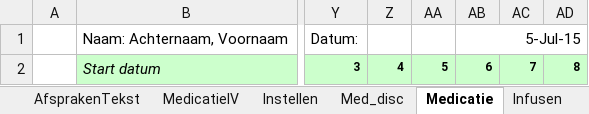
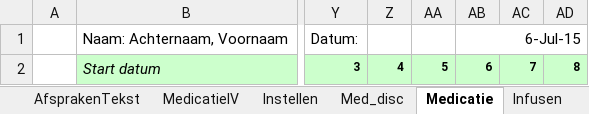
Before and after one commit to halcwb/prescriber, an Excel workbook: ICAP/Afspraken2015.xlsm, sheet Medicatie, drawn as a sheet; only a part is shown, gaps mark what is left out; values as stored, in another font and other column widths than the file's, no borders; conditional formats not drawn; 2 other sheets too large or unreadable and not compared; the diff names each change by its address in the sheet, - before the commit and + after, or states it on an @@ line.

```diff
--- a/ICAP/Afspraken2015.xlsm (sheet Medicatie)
+++ b/ICAP/Afspraken2015.xlsm (sheet Medicatie)
-AB1: 5-Jul-15
+AB1: 6-Jul-15
```
Also changed, not shown: sheet AfsprakenCMV, sheet AfsprakenHFO, sheet AfsprakenPLV, sheet Infusen, sheet Intake, sheet MedicatieIV, 6 more sheets, charts or pictures, 2 other files.
